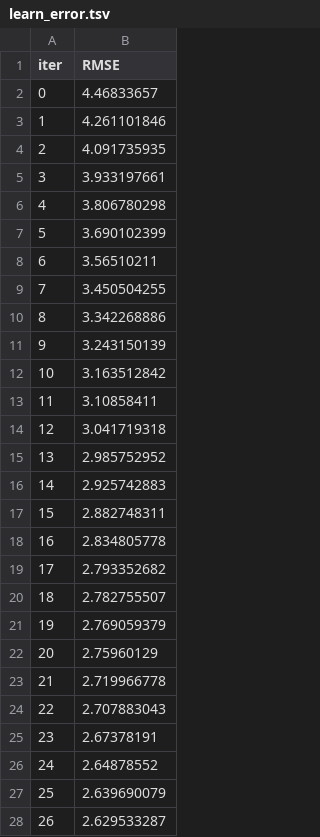
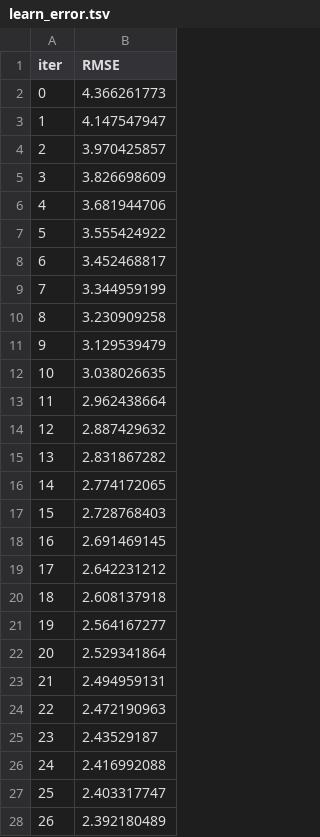
Before and after one commit to vadimpechenin/dkb_course_ai_labs, a TSV file: labor_intensity_forecasting/catboost_info/learn_error.tsv, drawn as a sheet; only a part is shown; the diff covers the shown part only.

```diff
--- a/labor_intensity_forecasting/catboost_info/learn_error.tsv
+++ b/labor_intensity_forecasting/catboost_info/learn_error.tsv
@@ -1,28 +1,28 @@
 iter	RMSE
-0	4.46833657
-1	4.261101846
-2	4.091735935
-3	3.933197661
-4	3.806780298
-5	3.690102399
-6	3.56510211
-7	3.450504255
-8	3.342268886
-9	3.243150139
-10	3.163512842
-11	3.10858411
-12	3.041719318
-13	2.985752952
-14	2.925742883
-15	2.882748311
-16	2.834805778
-17	2.793352682
-18	2.782755507
-19	2.769059379
-20	2.75960129
-21	2.719966778
-22	2.707883043
-23	2.67378191
-24	2.64878552
-25	2.639690079
-26	2.629533287
+0	4.366261773
+1	4.147547947
+2	3.970425857
+3	3.826698609
+4	3.681944706
+5	3.555424922
+6	3.452468817
+7	3.344959199
+8	3.230909258
+9	3.129539479
+10	3.038026635
+11	2.962438664
+12	2.887429632
+13	2.831867282
+14	2.774172065
+15	2.728768403
+16	2.691469145
+17	2.642231212
+18	2.608137918
+19	2.564167277
+20	2.529341864
+21	2.494959131
+22	2.472190963
+23	2.43529187
+24	2.416992088
+25	2.403317747
+26	2.392180489
```
Also changed, not shown: 173 edited cells elsewhere in this file, labor_intensity_forecasting/catboost_info/time_left.tsv, 4 other files.
